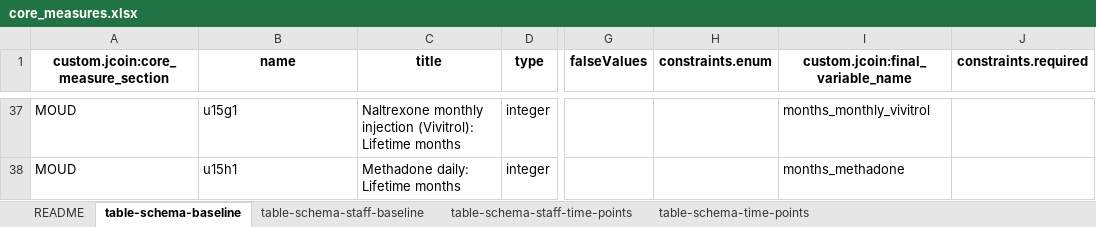
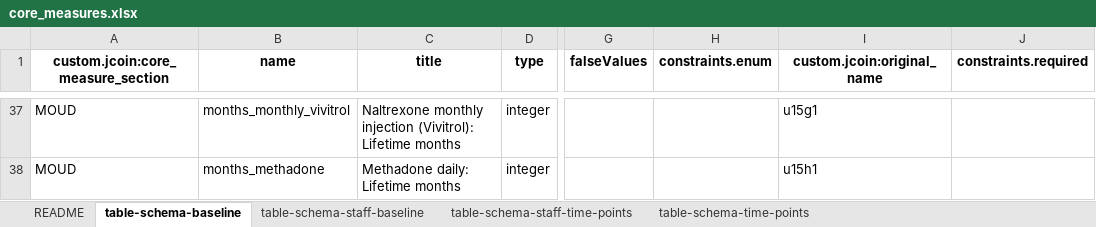
Before and after one commit to jcoin-maarc/JCOIN-Core-Measures, an Excel workbook: xlsx/core_measures.xlsx, sheet table-schema-baseline, drawn as a sheet; only a part is shown, gaps mark what is left out; values as stored, in another font and other column widths than the file's, no borders; the diff covers the shown part only; the diff names each change by its address in the sheet, - before the commit and + after, or states it on an @@ line.

```diff
--- a/xlsx/core_measures.xlsx (sheet table-schema-baseline)
+++ b/xlsx/core_measures.xlsx (sheet table-schema-baseline)
-I1: custom.jcoin:final_variable_name
+I1: custom.jcoin:original_name
-B37 (name): u15g1
+B37 (name): months_monthly_vivitrol
-I37 (custom.jcoin:original_name): months_monthly_vivitrol
+I37 (custom.jcoin:original_name): u15g1
-B38 (name): u15h1
+B38 (name): months_methadone
-I38 (custom.jcoin:original_name): months_methadone
+I38 (custom.jcoin:original_name): u15h1
```
Also changed, not shown: 64 edited cells elsewhere in this sheet, sheet table-schema-time-points, sheet table-schema-staff-time-points, sheet table-schema-staff-baseline, xlsx/core_measures_long.xlsx, 8 other files.
